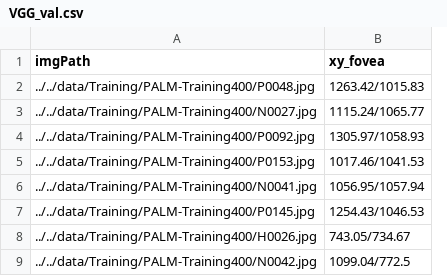
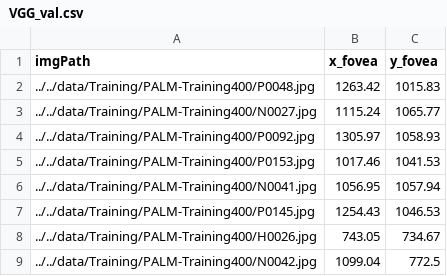
Before and after one commit to mysInma/Pathological-Myopia, a CSV file: notebooks/train_vgg/VGG_val.csv, drawn as a sheet; only a part is shown; removed rows and columns are numbered as before the commit, all else as after; the diff names each change by its address in the sheet, - before the commit and + after, or states it on an @@ line.

```diff
--- a/notebooks/train_vgg/VGG_val.csv
+++ b/notebooks/train_vgg/VGG_val.csv
-column B (xy_fovea), rows 2-9: 1263.42/1015.83 | 1115.24/1065.77 | 1305.97/1058.93 | 1017.46/1041.53 | 1056.95/1057.94 | 1254.43/1046.53 | 743.05/734.67 | 1099.04/772.5
+column B (x_fovea), rows 2-9: 1263.42 | 1115.24 | 1305.97 | 1017.46 | 1056.95 | 1254.43 | 743.05 | 1099.04
+column C (y_fovea), rows 2-9: 1015.83 | 1065.77 | 1058.93 | 1041.53 | 1057.94 | 1046.53 | 734.67 | 772.5
```
Also changed, not shown: notebooks/train_vgg/VGG_train.csv, 2 other files.
